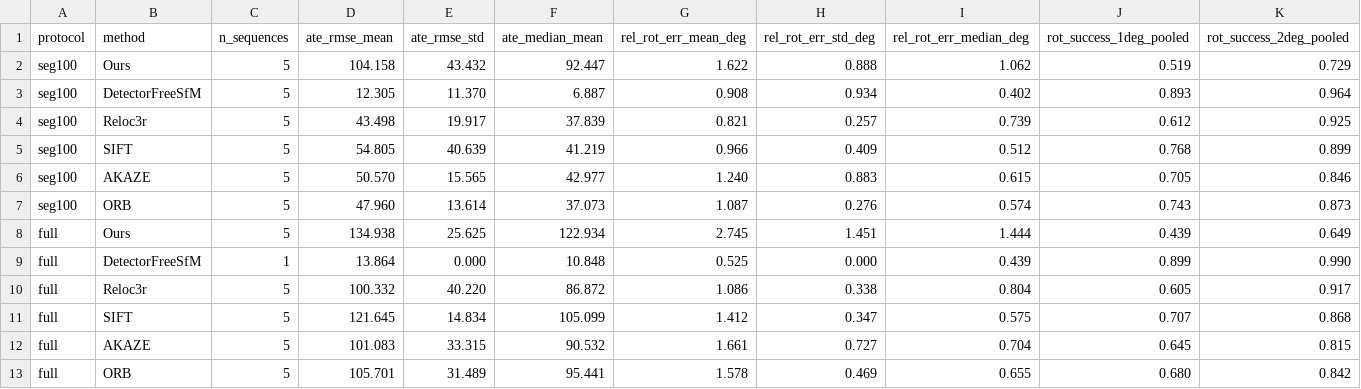
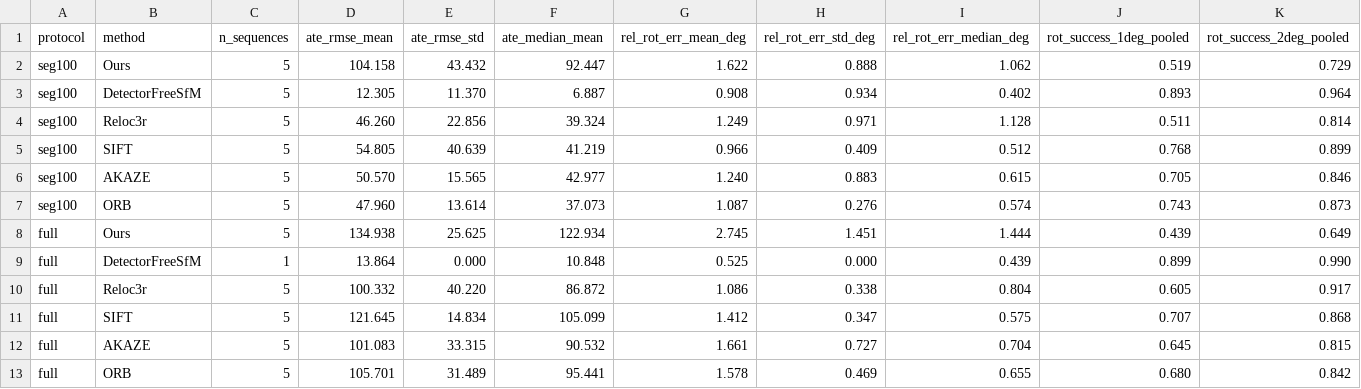
Before and after one commit to liranyang123456-commits/Accurate-Camera-Pose-Estimation-IMU-HeightField, a CSV file: data/results/chessboard_multi_sequence_aggregate.csv, drawn as a sheet; only a part is shown; removed rows and columns are numbered as before the commit, all else as after; rows hold the shown columns only; the diff names each change by its address in the sheet, - before the commit and + after, or states it on an @@ line.

Commit message:
Align Reloc3r Table 5 metrics with the re-evaluated cumulative trajectories.

```diff
--- a/data/results/chessboard_multi_sequence_aggregate.csv
+++ b/data/results/chessboard_multi_sequence_aggregate.csv
-row 4: seg100 | Reloc3r | 5 | 43.498 | 19.917 | 37.839 | 0.821 | 0.257 | 0.739 | 0.612 | 0.925
+row 4: seg100 | Reloc3r | 5 | 46.260 | 22.856 | 39.324 | 1.249 | 0.971 | 1.128 | 0.511 | 0.814
```
Also changed, not shown: 1 other file.
